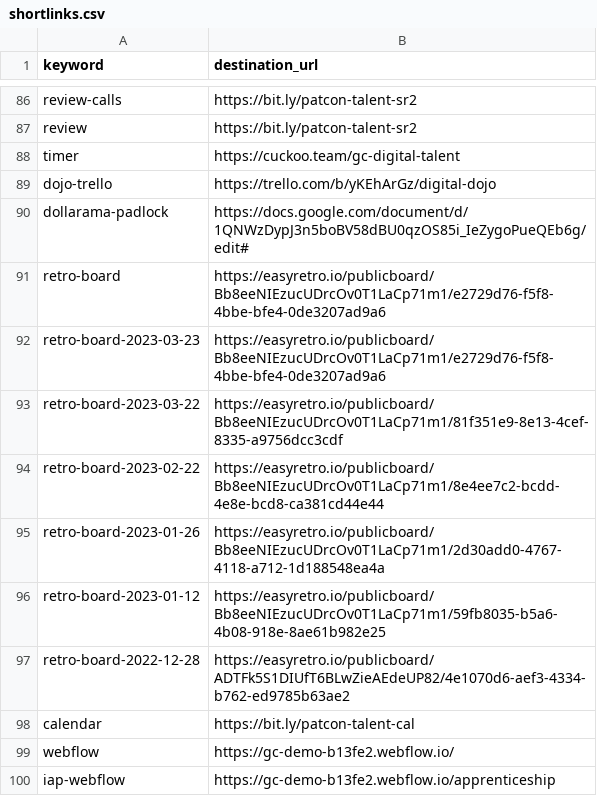
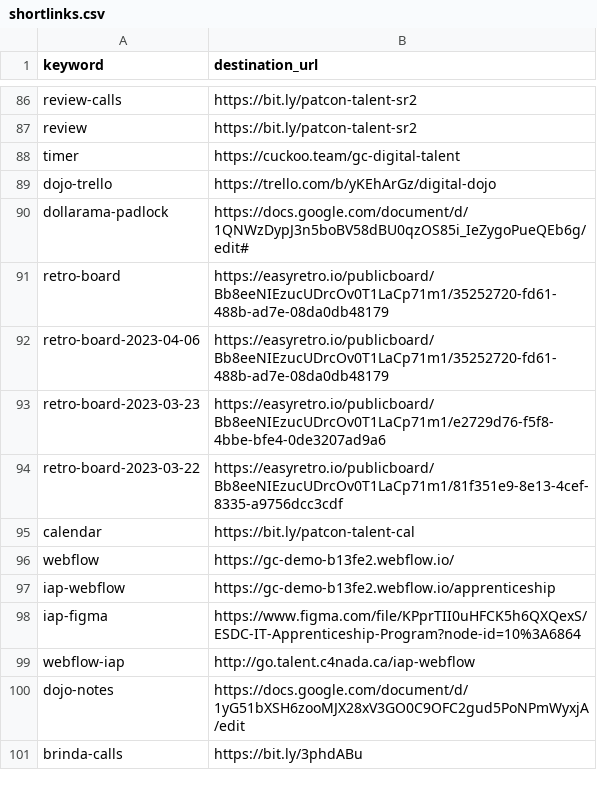
Before and after one commit to patcon/go.talent.c4nada.ca, a CSV file: shortlinks.csv, drawn as a sheet; only a part is shown, gaps mark what is left out; the shorter side is filled out with more unchanged rows.

Commit message:
retro-board-2023-04-06

```diff
--- a/shortlinks.csv
+++ b/shortlinks.csv
@@ -90,9 +90,6 @@ dojo-trello,https://trello.com/b/yKEhArGz/digital-dojo
 dollarama-padlock,https://docs.google.com/document/d/1QNWzDypJ3n5boBV58dBU0qzOS85i_IeZygoPueQEb6g/edit#
-retro-board,https://easyretro.io/publicboard/Bb8eeNIEzucUDrcOv0T1LaCp71m1/e2729d76-f5f8-4bbe-bfe4-0de3207ad9a6
+retro-board,https://easyretro.io/publicboard/Bb8eeNIEzucUDrcOv0T1LaCp71m1/35252720-fd61-488b-ad7e-08da0db48179
+retro-board-2023-04-06,https://easyretro.io/publicboard/Bb8eeNIEzucUDrcOv0T1LaCp71m1/35252720-fd61-488b-ad7e-08da0db48179
 retro-board-2023-03-23,https://easyretro.io/publicboard/Bb8eeNIEzucUDrcOv0T1LaCp71m1/e2729d76-f5f8-4bbe-bfe4-0de3207ad9a6
 retro-board-2023-03-22,https://easyretro.io/publicboard/Bb8eeNIEzucUDrcOv0T1LaCp71m1/81f351e9-8e13-4cef-8335-a9756dcc3cdf
-retro-board-2023-02-22,https://easyretro.io/publicboard/Bb8eeNIEzucUDrcOv0T1LaCp71m1/8e4ee7c2-bcdd-4e8e-bcd8-ca381cd44e44
-retro-board-2023-01-26,https://easyretro.io/publicboard/Bb8eeNIEzucUDrcOv0T1LaCp71m1/2d30add0-4767-4118-a712-1d188548ea4a
-retro-board-2023-01-12,https://easyretro.io/publicboard/Bb8eeNIEzucUDrcOv0T1LaCp71m1/59fb8035-b5a6-4b08-918e-8ae61b982e25
-retro-board-2022-12-28,https://easyretro.io/publicboard/ADTFk5S1DIUfT6BLwZieAEdeUP82/4e1070d6-aef3-4334-b762-ed9785b63ae2
 calendar,https://bit.ly/patcon-talent-cal
```
